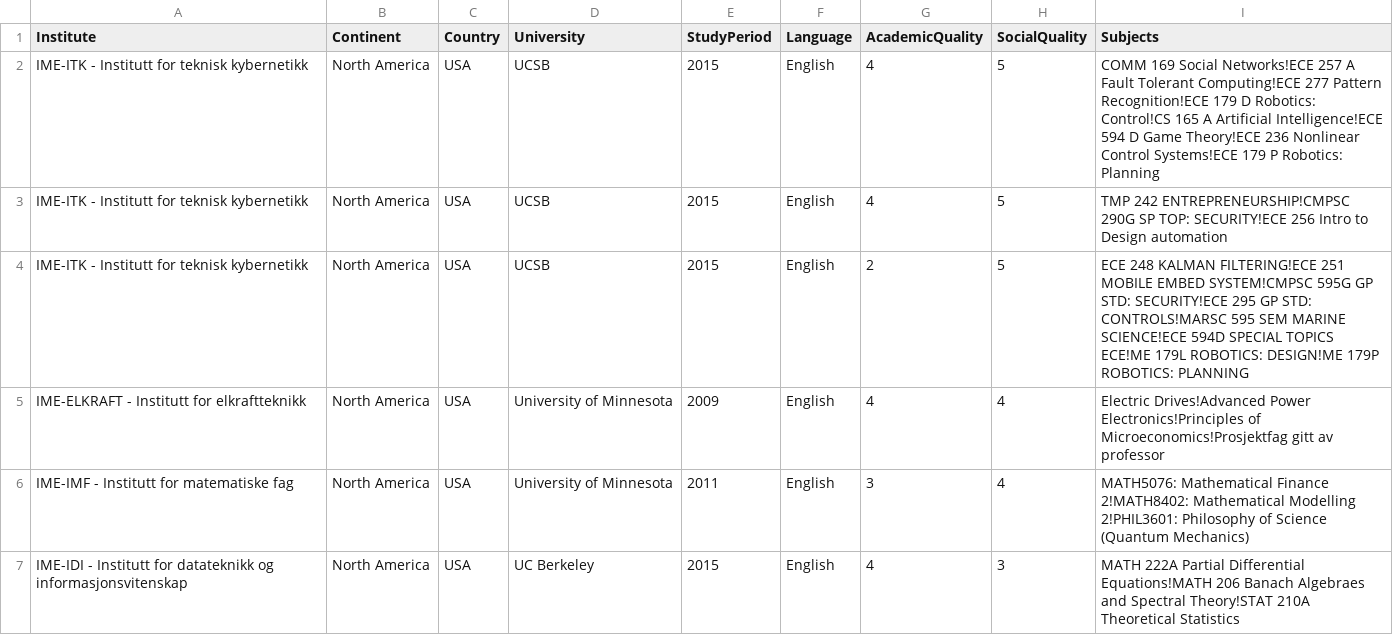
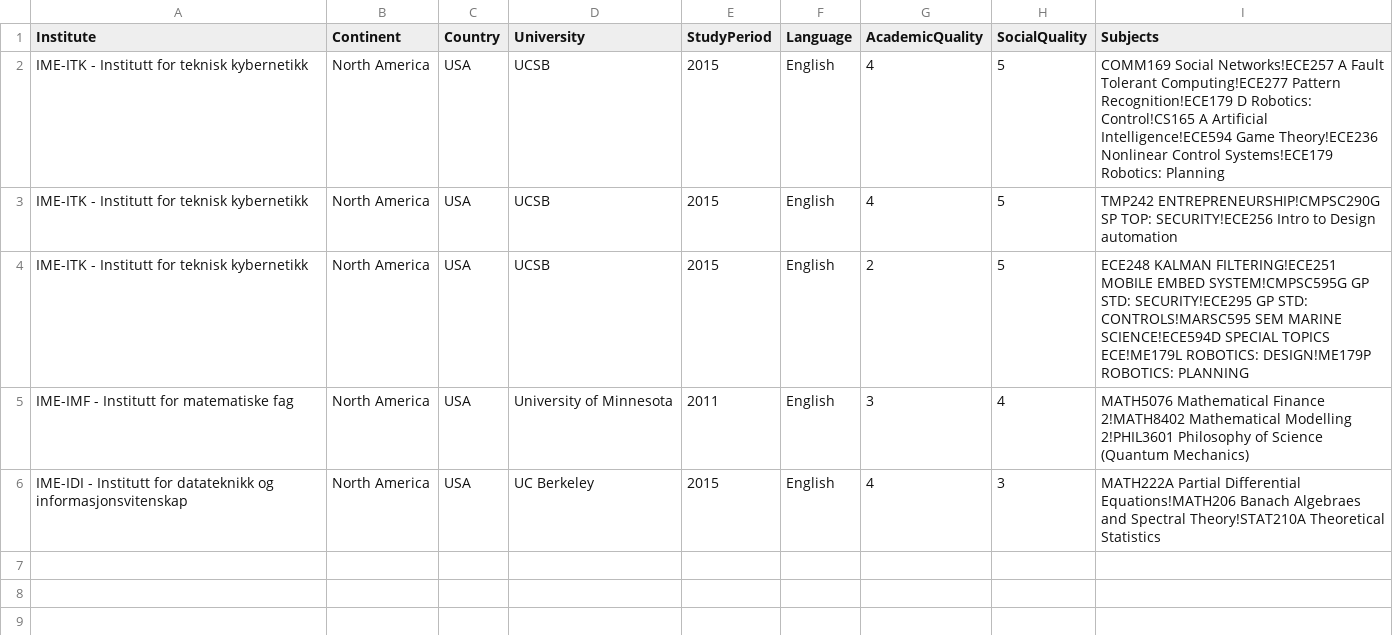
Before and after one commit to kerstinbach/mycbr-rest-example, a CSV file: src/main/resources/real_cases.csv, drawn as a sheet.

Commit message:
Fixed some data

```diff
--- a/src/main/resources/real_cases.csv
+++ b/src/main/resources/real_cases.csv
@@ -1,7 +1,6 @@
 Institute;Continent;Country;University;StudyPeriod;Language;AcademicQuality;SocialQuality;Subjects
-IME-ITK - Institutt for teknisk kybernetikk;North America;USA;UCSB;2015;English;4;5;COMM 169 Social Networks!ECE 257 A Fault Tolerant Computing!ECE 277 Pattern Recognition!ECE 179 D Robotics: Control!CS 165 A Artificial Intelligence!ECE 594 D Game Theory!ECE 236 Nonlinear Control Systems!ECE 179 P Robotics: Planning
-IME-ITK - Institutt for teknisk kybernetikk;North America;USA;UCSB;2015;English;4;5;TMP 242 ENTREPRENEURSHIP!CMPSC 290G	SP TOP: SECURITY!ECE 256 Intro to Design automation
-IME-ITK - Institutt for teknisk kybernetikk;North America;USA;UCSB;2015;English;2;5;ECE 248 KALMAN FILTERING!ECE 251 MOBILE EMBED SYSTEM!CMPSC 595G GP STD: SECURITY!ECE 295 GP STD: CONTROLS!MARSC 595 SEM MARINE SCIENCE!ECE 594D SPECIAL TOPICS ECE!ME 179L ROBOTICS: DESIGN!ME 179P ROBOTICS: PLANNING
-IME-ELKRAFT - Institutt for elkraftteknikk;North America;USA;University of Minnesota;2009;English;4;4;Electric Drives!Advanced Power Electronics!Principles of Microeconomics!Prosjektfag gitt av professor
-IME-IMF - Institutt for matematiske fag;North America;USA;University of Minnesota;2011;English;3;4;MATH5076: Mathematical Finance 2!MATH8402: Mathematical Modelling 2!PHIL3601: Philosophy of Science (Quantum Mechanics)
-IME-IDI - Institutt for datateknikk og informasjonsvitenskap;North America;USA;UC Berkeley;2015;English;4;3;MATH 222A Partial Differential Equations!MATH 206 Banach Algebraes and Spectral Theory!STAT 210A Theoretical Statistics
+IME-ITK - Institutt for teknisk kybernetikk;North America;USA;UCSB;2015;English;4;5;COMM169 Social Networks!ECE257 A Fault Tolerant Computing!ECE277 Pattern Recognition!ECE179 D Robotics: Control!CS165 A Artificial Intelligence!ECE594 Game Theory!ECE236 Nonlinear Control Systems!ECE179 Robotics: Planning
+IME-ITK - Institutt for teknisk kybernetikk;North America;USA;UCSB;2015;English;4;5;TMP242 ENTREPRENEURSHIP!CMPSC290G SP TOP: SECURITY!ECE256 Intro to Design automation
+IME-ITK - Institutt for teknisk kybernetikk;North America;USA;UCSB;2015;English;2;5;ECE248 KALMAN FILTERING!ECE251 MOBILE EMBED SYSTEM!CMPSC595G GP STD: SECURITY!ECE295 GP STD: CONTROLS!MARSC595 SEM MARINE SCIENCE!ECE594D SPECIAL TOPICS ECE!ME179L ROBOTICS: DESIGN!ME179P ROBOTICS: PLANNING
+IME-IMF - Institutt for matematiske fag;North America;USA;University of Minnesota;2011;English;3;4;MATH5076 Mathematical Finance 2!MATH8402 Mathematical Modelling 2!PHIL3601 Philosophy of Science (Quantum Mechanics)
+IME-IDI - Institutt for datateknikk og informasjonsvitenskap;North America;USA;UC Berkeley;2015;English;4;3;MATH222A Partial Differential Equations!MATH206 Banach Algebraes and Spectral Theory!STAT210A Theoretical Statistics
```
Also changed, not shown: 5 other files.
